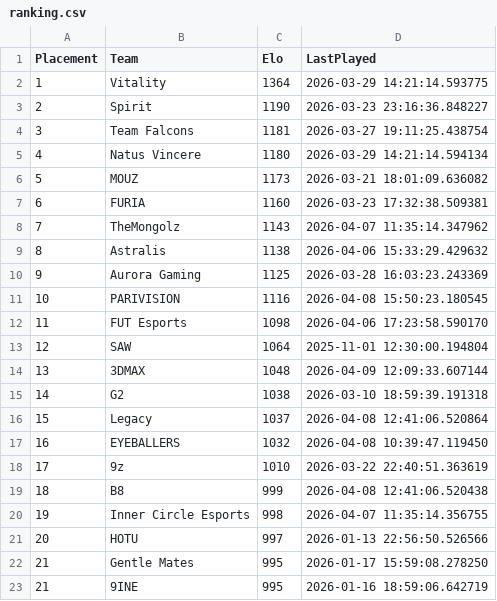
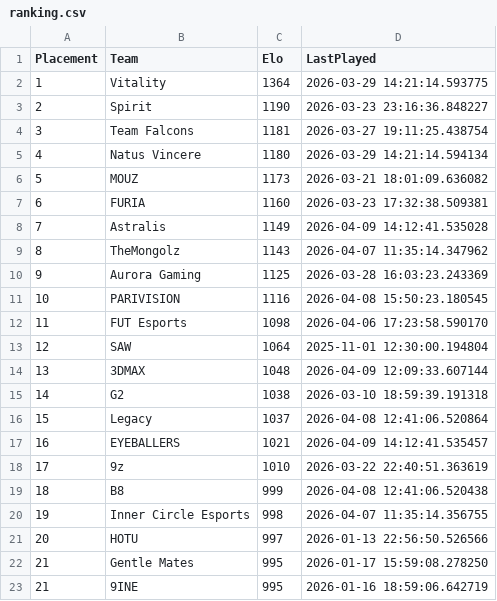
Before and after one commit to OnlinEGD/cs-ranking, a CSV file: ranking.csv, drawn as a sheet; only a part is shown.

```diff
--- a/ranking.csv
+++ b/ranking.csv
@@ -7,4 +7,4 @@ Placement,Team,Elo,LastPlayed
 6,FURIA,1160,2026-03-23 17:32:38.509381
-7,TheMongolz,1143,2026-04-07 11:35:14.347962
-8,Astralis,1138,2026-04-06 15:33:29.429632
+7,Astralis,1149,2026-04-09 14:12:41.535028
+8,TheMongolz,1143,2026-04-07 11:35:14.347962
 9,Aurora Gaming,1125,2026-03-28 16:03:23.243369
@@ -16,3 +16,3 @@ Placement,Team,Elo,LastPlayed
 15,Legacy,1037,2026-04-08 12:41:06.520864
-16,EYEBALLERS,1032,2026-04-08 10:39:47.119450
+16,EYEBALLERS,1021,2026-04-09 14:12:41.535457
 17,9z,1010,2026-03-22 22:40:51.363619
```
Also changed, not shown: processed_matches.csv.
